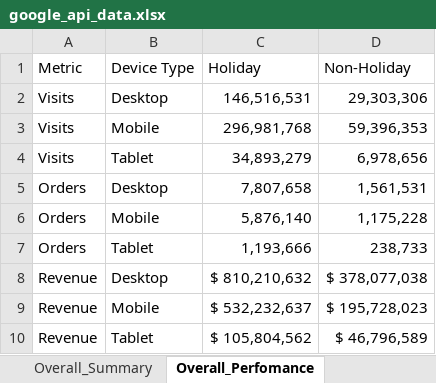
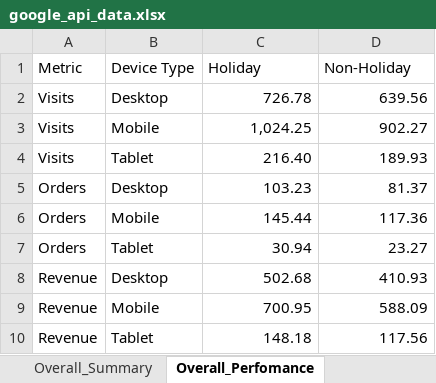
Before and after one commit to utkarsh-nigam/Holiday-Season-Analysis, an Excel workbook: Data Files/google_api_data.xlsx, sheet Overall_Perfomance, drawn as a sheet; values as stored, in another font and other column widths than the file's, no borders; charts and pictures not drawn; the diff names each change by its address in the sheet, - before the commit and + after, or states it on an @@ line.

```diff
--- a/Data Files/google_api_data.xlsx (sheet Overall_Perfomance)
+++ b/Data Files/google_api_data.xlsx (sheet Overall_Perfomance)
-C2 (Holiday): 146,516,531
+C2 (Holiday): 726.78
-D2 (Non-Holiday): 29,303,306
+D2 (Non-Holiday): 639.56
-C3 (Holiday): 296,981,768
+C3 (Holiday): 1,024.25
-D3 (Non-Holiday): 59,396,353
+D3 (Non-Holiday): 902.27
-C4 (Holiday): 34,893,279
+C4 (Holiday): 216.40
-D4 (Non-Holiday): 6,978,656
+D4 (Non-Holiday): 189.93
-C5 (Holiday): 7,807,658
+C5 (Holiday): 103.23
-D5 (Non-Holiday): 1,561,531
+D5 (Non-Holiday): 81.37
-C6 (Holiday): 5,876,140
+C6 (Holiday): 145.44
-D6 (Non-Holiday): 1,175,228
+D6 (Non-Holiday): 117.36
-C7 (Holiday): 1,193,666
+C7 (Holiday): 30.94
-D7 (Non-Holiday): 238,733
+D7 (Non-Holiday): 23.27
-C8 (Holiday): $ 810,210,632
+C8 (Holiday): 502.68
-D8 (Non-Holiday): $ 378,077,038
+D8 (Non-Holiday): 410.93
-C9 (Holiday): $ 532,232,637
+C9 (Holiday): 700.95
-D9 (Non-Holiday): $ 195,728,023
+D9 (Non-Holiday): 588.09
-C10 (Holiday): $ 105,804,562
+C10 (Holiday): 148.18
-D10 (Non-Holiday): $ 46,796,589
+D10 (Non-Holiday): 117.56
```
Also changed, not shown: sheet Overall_Summary, other sheet tabs, charts or pictures, 4 other files.
